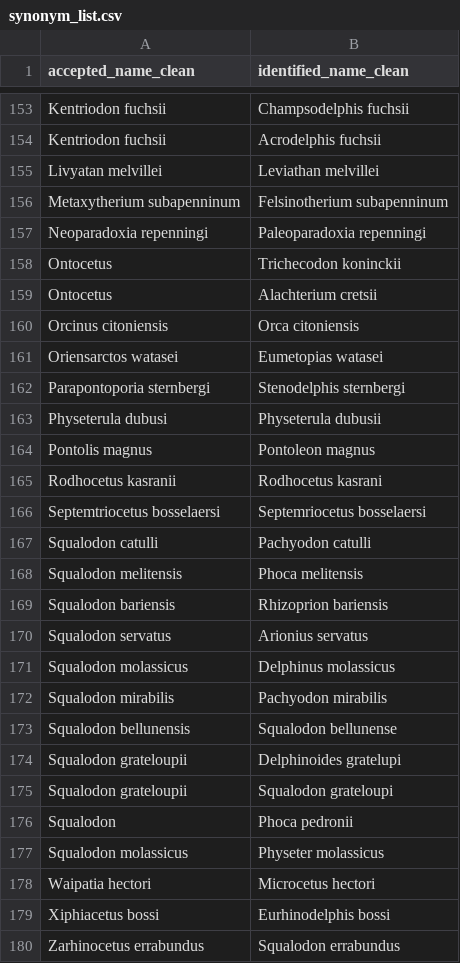
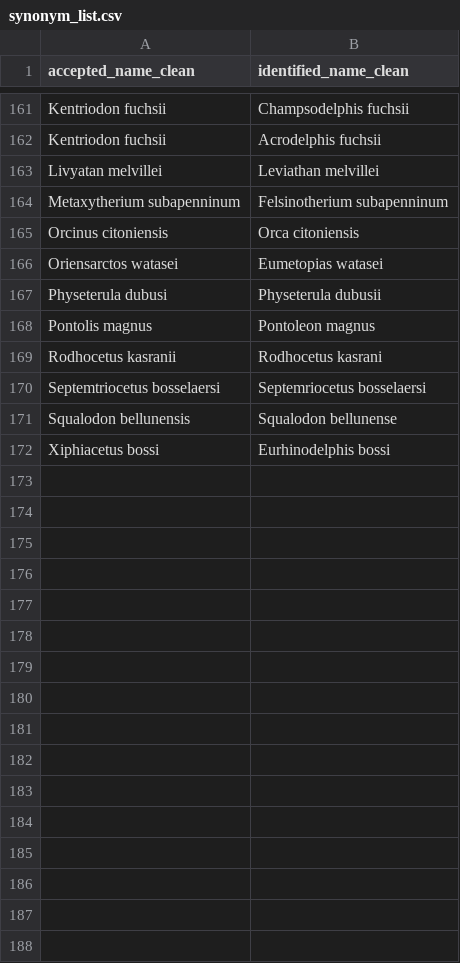
Before and after one commit to Pimiento-Research-Group/marine_megafauna_extinction, a CSV file: data/output/synonym_list.csv, drawn as a sheet; only a part is shown, gaps mark what is left out; removed rows and columns are numbered as before the commit, all else as after; the diff covers the shown part only; the diff names each change by its address in the sheet, - before the commit and + after, or states it on an @@ line.

```diff
--- a/data/output/synonym_list.csv
+++ b/data/output/synonym_list.csv
-row 157: Neoparadoxia repenningi | Paleoparadoxia repenningi
-row 158: Ontocetus | Trichecodon koninckii
-row 159: Ontocetus | Alachterium cretsii
-row 162: Parapontoporia sternbergi | Stenodelphis sternbergi
-row 167: Squalodon catulli | Pachyodon catulli
-row 168: Squalodon melitensis | Phoca melitensis
-row 169: Squalodon bariensis | Rhizoprion bariensis
-row 170: Squalodon servatus | Arionius servatus
-row 171: Squalodon molassicus | Delphinus molassicus
-row 172: Squalodon mirabilis | Pachyodon mirabilis
-row 174: Squalodon grateloupii | Delphinoides gratelupi
-row 175: Squalodon grateloupii | Squalodon grateloupi
-row 176: Squalodon | Phoca pedronii
-row 177: Squalodon molassicus | Physeter molassicus
-row 178: Waipatia hectori | Microcetus hectori
-row 180: Zarhinocetus errabundus | Squalodon errabundus
```
Also changed, not shown: 33 added rows, 25 removed rows and 35 moved rows elsewhere in this file, 5 other files.
